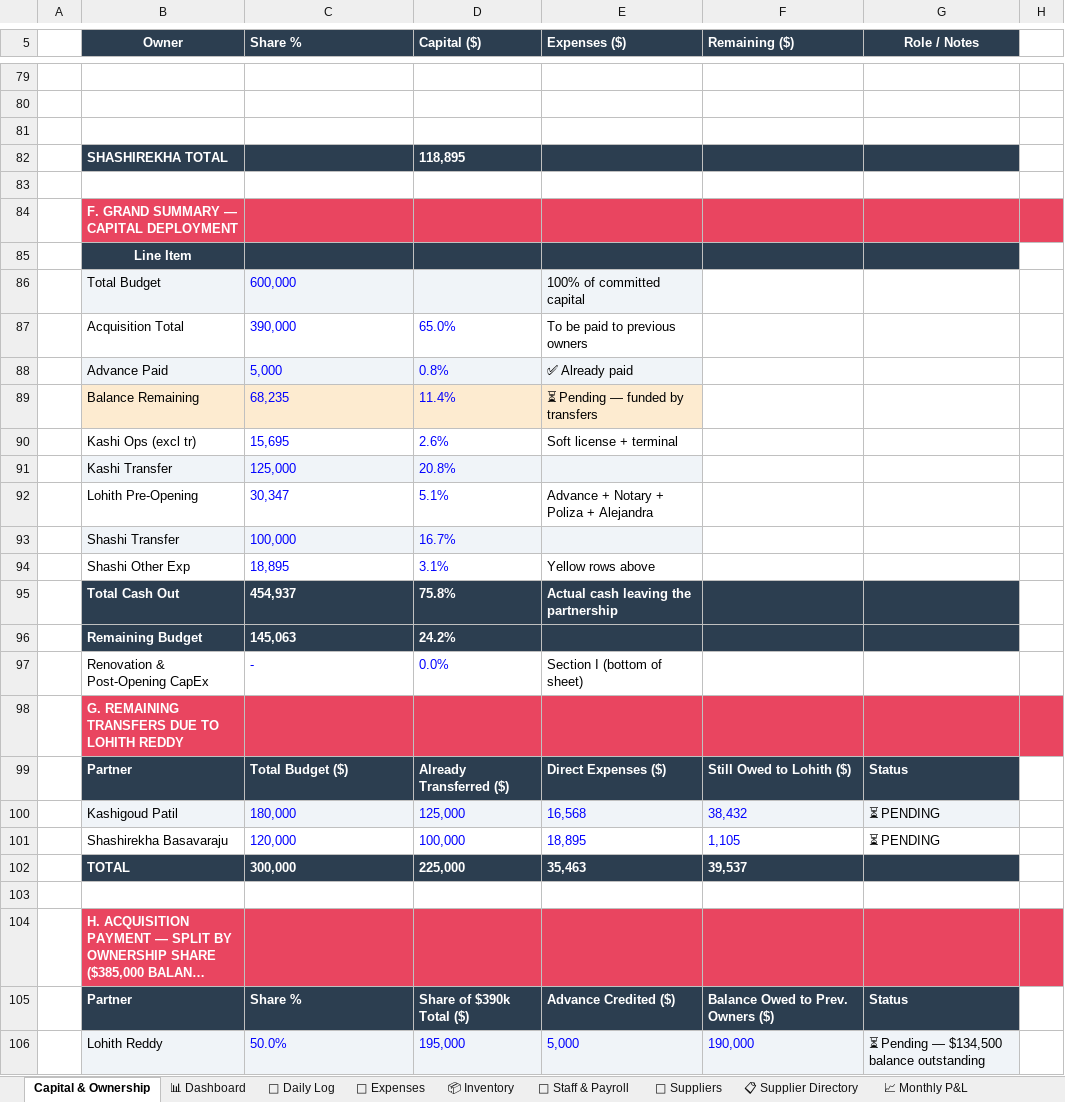
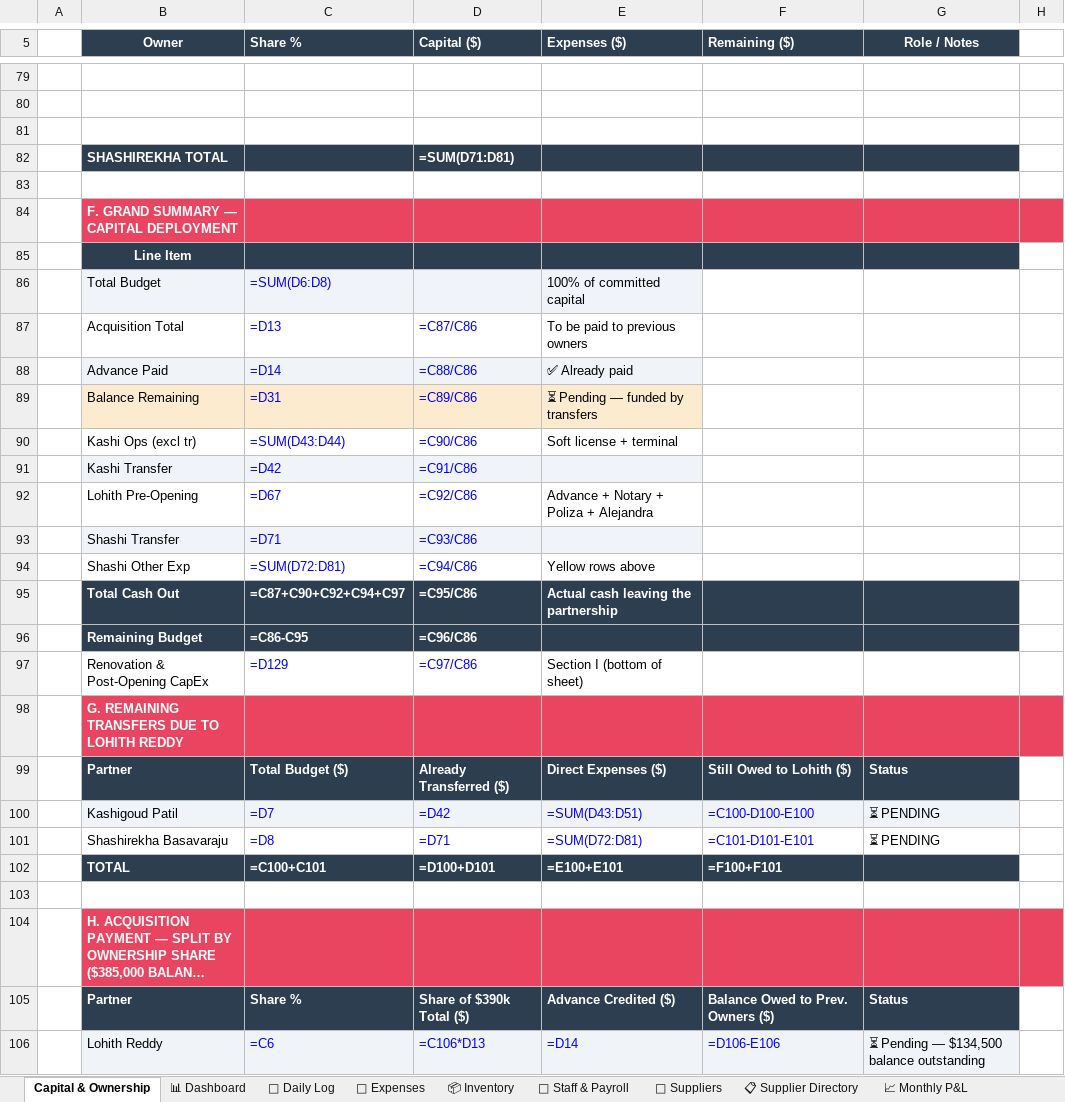
Before and after one commit to mirchimexico-coder/LOKA, an Excel workbook: LOKA_Restaurant_Manager.xlsx, sheet Capital & Ownership, drawn as a sheet; only a part is shown, gaps mark what is left out; long unchanged cells end in …; values as stored, in another font and other column widths than the file's, no borders; formulas without a stored value are shown as written; removed rows and columns are numbered as before the commit, all else as after; the diff covers the shown part only; the diff names each change by its address in the sheet, - before the commit and + after, or states it on an @@ line.

```diff
--- a/LOKA_Restaurant_Manager.xlsx (sheet Capital & Ownership)
+++ b/LOKA_Restaurant_Manager.xlsx (sheet Capital & Ownership)
-D82 (Capital ($)): 118,895
+D82 (Capital ($)): =SUM(D71:D81)
-C86 (Share %): 600,000
+C86 (Share %): =SUM(D6:D8)
-C87 (Share %): 390,000
+C87 (Share %): =D13
-D87 (Capital ($)): 65.0%
+D87 (Capital ($)): =C87/C86
-C88 (Share %): 5,000
+C88 (Share %): =D14
-D88 (Capital ($)): 0.8%
+D88 (Capital ($)): =C88/C86
-C89 (Share %): 68,235
+C89 (Share %): =D31
-D89 (Capital ($)): 11.4%
+D89 (Capital ($)): =C89/C86
-C90 (Share %): 15,695
+C90 (Share %): =SUM(D43:D44)
-D90 (Capital ($)): 2.6%
+D90 (Capital ($)): =C90/C86
-row 91:  | Kashi Transfer | 125,000 | 20.8%
+row 91:  | Kashi Transfer | =D42 | =C91/C86
-C92 (Share %): 30,347
+C92 (Share %): =D67
-D92 (Capital ($)): 5.1%
+D92 (Capital ($)): =C92/C86
-row 93:  | Shashi Transfer | 100,000 | 16.7%
+row 93:  | Shashi Transfer | =D71 | =C93/C86
-C94 (Share %): 18,895
+C94 (Share %): =SUM(D72:D81)
-D94 (Capital ($)): 3.1%
+D94 (Capital ($)): =C94/C86
-C95 (Share %): 454,937
+C95 (Share %): =C87+C90+C92+C94+C97
-D95 (Capital ($)): 75.8%
+D95 (Capital ($)): =C95/C86
-row 96:  | Remaining Budget | 145,063 | 24.2%
-row 97:  | Renovation & Post-Opening CapEx | - | 0.0% | Section I (bottom of sheet)
+row 96:  | Remaining Budget | =C86-C95 | =C96/C86
+row 97:  | Renovation & Post-Opening CapEx | =D129 | =C97/C86 | Section I (bottom of sheet)
-row 100:  | Kashigoud Patil | 180,000 | 125,000 | 16,568 | 38,432 | ⏳ PENDING
-row 101:  | Shashirekha Basavaraju | 120,000 | 100,000 | 18,895 | 1,105 | ⏳ PENDING
-row 102:  | TOTAL | 300,000 | 225,000 | 35,463 | 39,537
+row 100:  | Kashigoud Patil | =D7 | =D42 | =SUM(D43:D51) | =C100-D100-E100 | ⏳ PENDING
+row 101:  | Shashirekha Basavaraju | =D8 | =D71 | =SUM(D72:D81) | =C101-D101-E101 | ⏳ PENDING
+row 102:  | TOTAL | =C100+C101 | =D100+D101 | =E100+E101 | =F100+F101
-row 106:  | Lohith Reddy | 50.0% | 195,000 | 5,000 | 190,000 | ⏳ Pending — $134,500 balance outstanding
+row 106:  | Lohith Reddy | =C6 | =C106*D13 | =D14 | =D106-E106 | ⏳ Pending — $134,500 balance outstanding
```
Also changed, not shown: 4 added rows, 4 removed rows and 29 edited cells elsewhere in this sheet, sheet 📊 Dashboard, sheet 📅 Daily Log, sheet 👥 Staff & Payroll, sheet 📦 Inventory, sheet 📈 Monthly P&L, sheet 💰 Owner Ledger, 2 more sheets, other sheet tabs, 8 other files.
